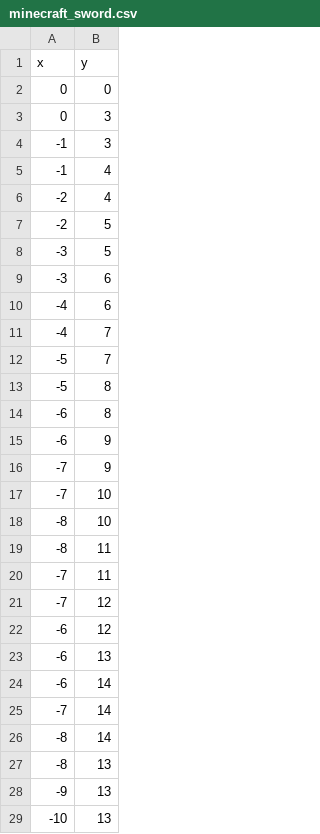
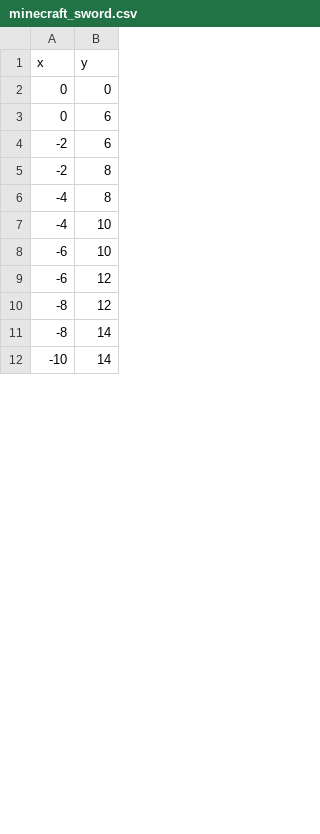
Before and after one commit to kristoferfannar/birthday_cake, a CSV file: cakes/players/player3/minecraft_sword.csv, drawn as a sheet; only a part is shown; the diff covers the shown part only.

Commit message:
bigger sword (doesn't require --sandbox)

```diff
--- a/cakes/players/player3/minecraft_sword.csv
+++ b/cakes/players/player3/minecraft_sword.csv
@@ -2,28 +2,11 @@ x,y
 0,0
-0,3
--1,3
--1,4
--2,4
--2,5
--3,5
--3,6
--4,6
--4,7
--5,7
--5,8
--6,8
--6,9
--7,9
--7,10
--8,10
--8,11
--7,11
--7,12
+0,6
+-2,6
+-2,8
+-4,8
+-4,10
+-6,10
 -6,12
--6,13
--6,14
--7,14
+-8,12
 -8,14
--8,13
--9,13
--10,13
+-10,14
```
Also changed, not shown: 39 added rows, 23 removed rows and 15 edited cells elsewhere in this file.
